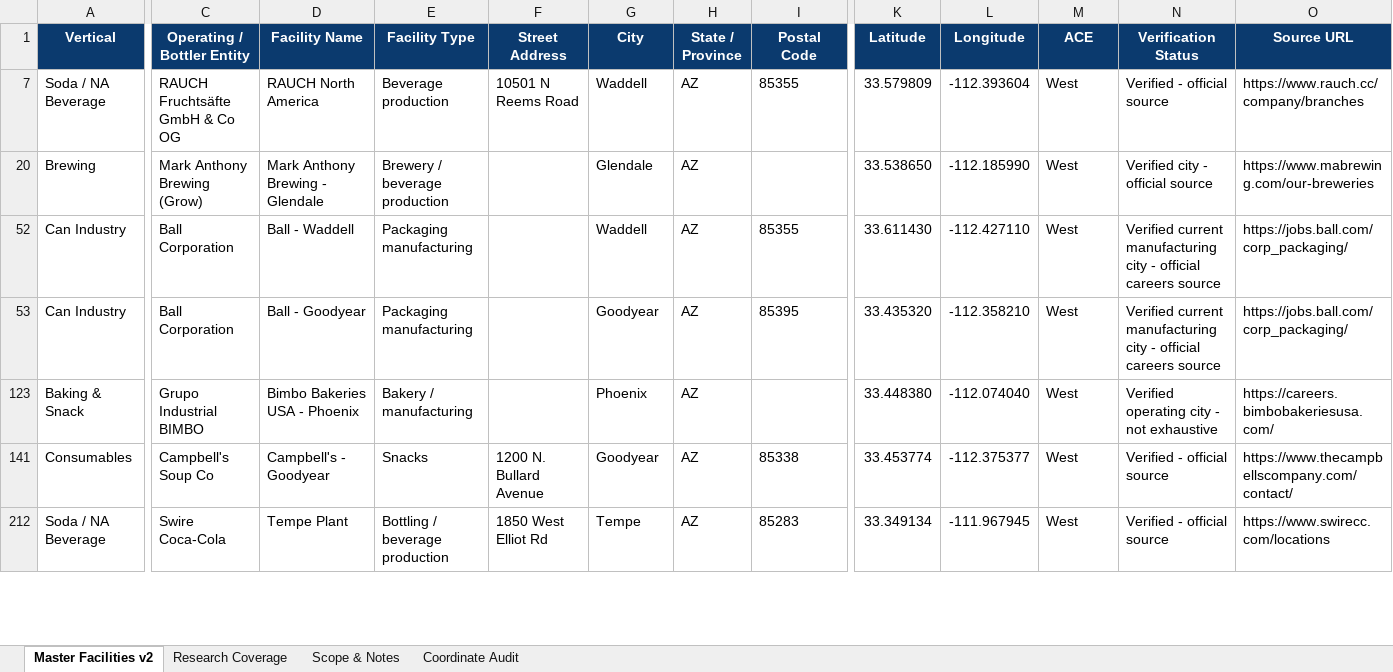
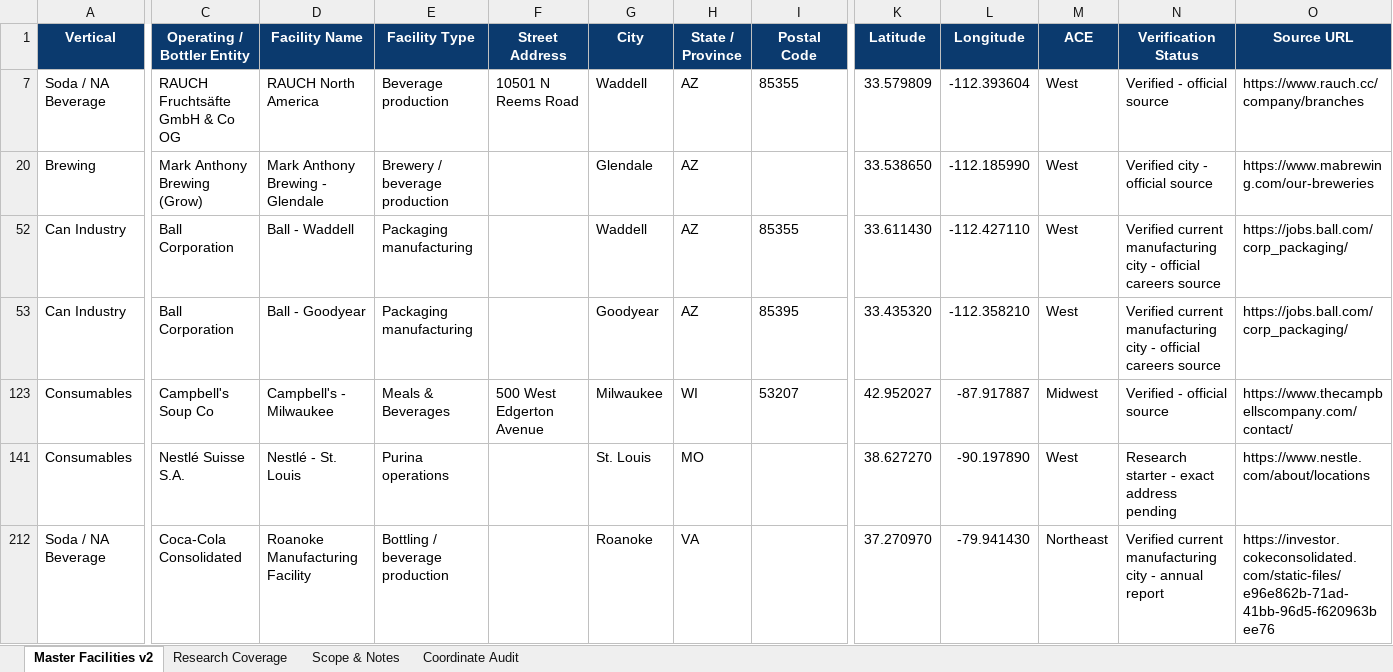
Before and after one commit to joenovotny/FacilityLocationsMap, an Excel workbook: source-data/Strategic_End_User_Facilities_Bottler_Expansion_V3.xlsx, sheet Master Facilities v2, drawn as a sheet; only a part is shown, gaps mark what is left out; values as stored, in another font and other column widths than the file's, no borders; conditional formats and table styles not drawn; removed rows and columns are numbered as before the commit, all else as after; rows hold the shown columns only; the diff covers the shown part only; the diff names each change by its address in the sheet, - before the commit and + after, or states it on an @@ line.

Commit message:
Expand US bakery facility networks

```diff
--- a/source-data/Strategic_End_User_Facilities_Bottler_Expansion_V3.xlsx (sheet Master Facilities v2)
+++ b/source-data/Strategic_End_User_Facilities_Bottler_Expansion_V3.xlsx (sheet Master Facilities v2)
-row 123: Baking & Snack | Grupo Industrial BIMBO | Bimbo Bakeries USA - Phoenix | Bakery / manufacturing |  | Phoenix | AZ |  | 33.448380 | -112.074040 | West | Verified operating city - not exhaustive | https://careers.bimbobakeriesusa.com/
-D123 (Facility Name): Campbell's - Goodyear
+D123 (Facility Name): Campbell's - Milwaukee
-E123 (Facility Type): Snacks
+E123 (Facility Type): Meals & Beverages
-F123 (Street Address): 1200 N. Bullard Avenue
+F123 (Street Address): 500 West Edgerton Avenue
-G123 (City): Goodyear
+G123 (City): Milwaukee
-H123 (State / Province): AZ
+H123 (State / Province): WI
-I123 (Postal Code): 85338
+I123 (Postal Code): 53207
-K123 (Latitude): 33.453774
+K123 (Latitude): 42.952027
-L123 (Longitude): -112.375377
+L123 (Longitude): -87.917887
-M123 (ACE): West
+M123 (ACE): Midwest
@@ row 141 unhidden: Consumables | Nestlé Suisse S.A. | Nestlé - St. Louis | Purina operations |  | St. Louis | MO |  | 38.627270 | -90.197890 | West | Research starter - exact address pending | https://www.nestle.com/about/locations @@
-C212 (Operating / Bottler Entity): Swire Coca-Cola
+C212 (Operating / Bottler Entity): Coca-Cola Consolidated
-D212 (Facility Name): Tempe Plant
+D212 (Facility Name): Roanoke Manufacturing Facility
-F212 (Street Address): 1850 West Elliot Rd
+F212 (Street Address): (empty)
-G212 (City): Tempe
+G212 (City): Roanoke
-H212 (State / Province): AZ
+H212 (State / Province): VA
-I212 (Postal Code): 85283
+I212 (Postal Code): (empty)
-K212 (Latitude): 33.349134
+K212 (Latitude): 37.270970
-L212 (Longitude): -111.967945
+L212 (Longitude): -79.941430
-M212 (ACE): West
+M212 (ACE): Northeast
-N212 (Verification Status): Verified - official source
+N212 (Verification Status): Verified current manufacturing city - annual report
-O212 (Source URL): https://www.swirecc.com/locations
+O212 (Source URL): https://investor.cokeconsolidated.com/static-files/e96e862b-71ad-41bb-96d5-f620963bee76
```
Also changed, not shown: 76 added rows, 24 hidden or unhidden rows and 1 edited cell elsewhere in this sheet, sheet Coordinate Audit, sheet Research Coverage, sheet Scope & Notes, hidden cells, 1 other file.
